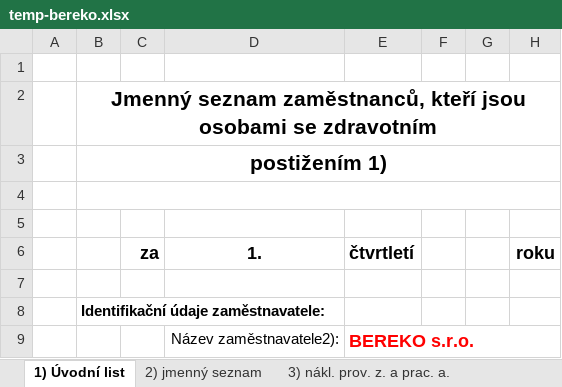
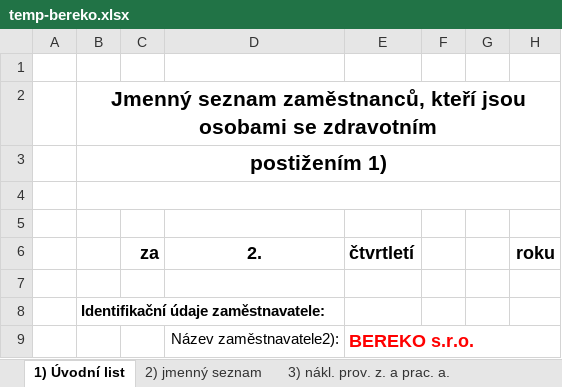
Before and after one commit to adidas-official/mzdy, an Excel workbook: OUTPUT/temp-bereko.xlsx, sheet 1) Úvodní list, drawn as a sheet; only a part is shown; values as stored, in another font and other column widths than the file's, no borders; conditional formats not drawn; the diff names each change by its address in the sheet, - before the commit and + after, or states it on an @@ line.

```diff
--- a/OUTPUT/temp-bereko.xlsx (sheet 1) Úvodní list)
+++ b/OUTPUT/temp-bereko.xlsx (sheet 1) Úvodní list)
-D6: 1.
+D6: 2.
```
Also changed, not shown: sheet 2) jmenný seznam, sheet 3) nákl. prov. z. a prac. a., OUTPUT/temp-fiala.xlsx, 4 other files.
